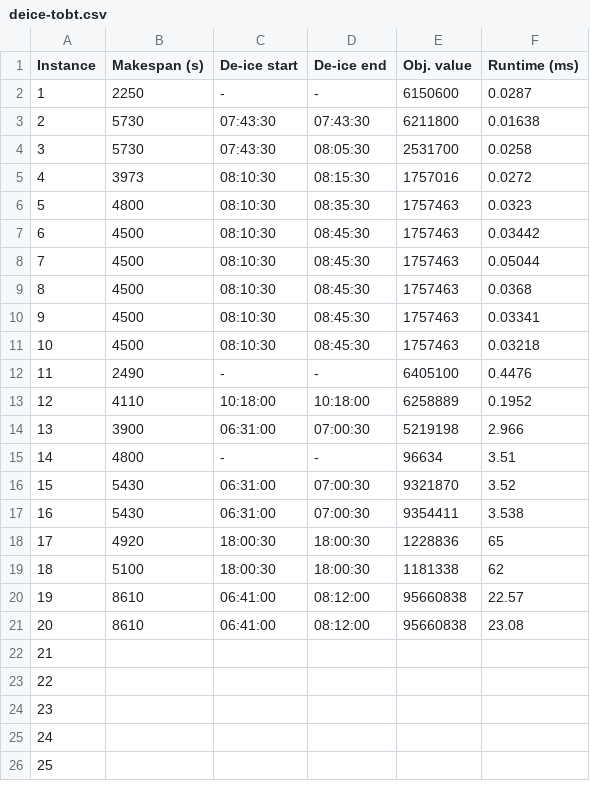
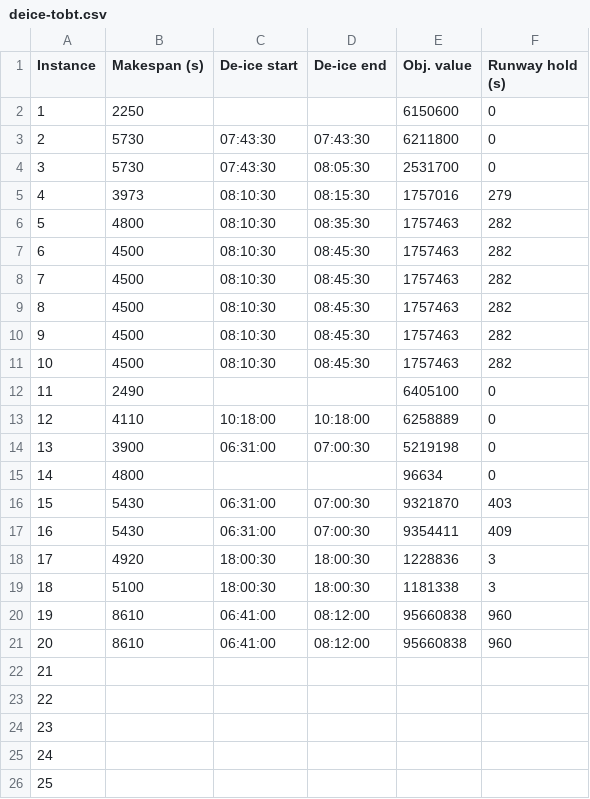
Before and after one commit to Carnagion/dissertation, a CSV file: diss/results/heathrow/branch-bound/deice-tobt.csv, drawn as a sheet; only a part is shown; the diff covers the shown part only.

```diff
--- a/diss/results/heathrow/branch-bound/deice-tobt.csv
+++ b/diss/results/heathrow/branch-bound/deice-tobt.csv
@@ -1,22 +1,22 @@
-Instance,Makespan (s),De-ice start,De-ice end,Obj. value,Runtime (ms)
-1,2250,-,-,6150600,0.0287
-2,5730,07:43:30,07:43:30,6211800,0.01638
-3,5730,07:43:30,08:05:30,2531700,0.0258
-4,3973,08:10:30,08:15:30,1757016,0.0272
-5,4800,08:10:30,08:35:30,1757463,0.0323
-6,4500,08:10:30,08:45:30,1757463,0.03442
-7,4500,08:10:30,08:45:30,1757463,0.05044
-8,4500,08:10:30,08:45:30,1757463,0.0368
-9,4500,08:10:30,08:45:30,1757463,0.03341
-10,4500,08:10:30,08:45:30,1757463,0.03218
-11,2490,-,-,6405100,0.4476
-12,4110,10:18:00,10:18:00,6258889,0.1952
-13,3900,06:31:00,07:00:30,5219198,2.966
-14,4800,-,-,96634,3.51
-15,5430,06:31:00,07:00:30,9321870,3.52
-16,5430,06:31:00,07:00:30,9354411,3.538
-17,4920,18:00:30,18:00:30,1228836,65
-18,5100,18:00:30,18:00:30,1181338,62
-19,8610,06:41:00,08:12:00,95660838,22.57
-20,8610,06:41:00,08:12:00,95660838,23.08
+Instance,Makespan (s),De-ice start,De-ice end,Obj. value,Runway hold (s)
+1,2250,,,6150600,0
+2,5730,07:43:30,07:43:30,6211800,0
+3,5730,07:43:30,08:05:30,2531700,0
+4,3973,08:10:30,08:15:30,1757016,279
+5,4800,08:10:30,08:35:30,1757463,282
+6,4500,08:10:30,08:45:30,1757463,282
+7,4500,08:10:30,08:45:30,1757463,282
+8,4500,08:10:30,08:45:30,1757463,282
+9,4500,08:10:30,08:45:30,1757463,282
+10,4500,08:10:30,08:45:30,1757463,282
+11,2490,,,6405100,0
+12,4110,10:18:00,10:18:00,6258889,0
+13,3900,06:31:00,07:00:30,5219198,0
+14,4800,,,96634,0
+15,5430,06:31:00,07:00:30,9321870,403
+16,5430,06:31:00,07:00:30,9354411,409
+17,4920,18:00:30,18:00:30,1228836,3
+18,5100,18:00:30,18:00:30,1181338,3
+19,8610,06:41:00,08:12:00,95660838,960
+20,8610,06:41:00,08:12:00,95660838,960
 21,,,,,
```
Also changed, not shown: 5 edited cells elsewhere in this file, diss/results/furini/branch-bound/deice-decomposed.csv, diss/results/furini/branch-bound/deice-integrated.csv, 4 other files.
